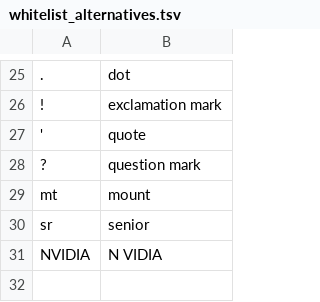
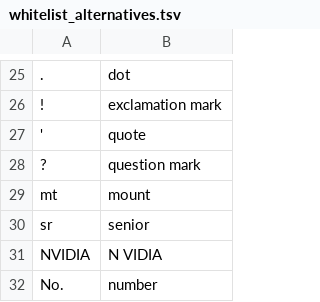
Before and after one commit to jfsantos/NeMo, a TSV file: nemo_text_processing/text_normalization/en/data/whitelist_alternatives.tsv, drawn as a sheet; only a part is shown, gaps mark what is left out; the diff names each change by its address in the sheet, - before the commit and + after, or states it on an @@ line.

```diff
--- a/nemo_text_processing/text_normalization/en/data/whitelist_alternatives.tsv
+++ b/nemo_text_processing/text_normalization/en/data/whitelist_alternatives.tsv
+row 32: No. | number
```
Also changed, not shown: nemo_text_processing/text_normalization/en/data/whitelist.tsv, 10 other files.
